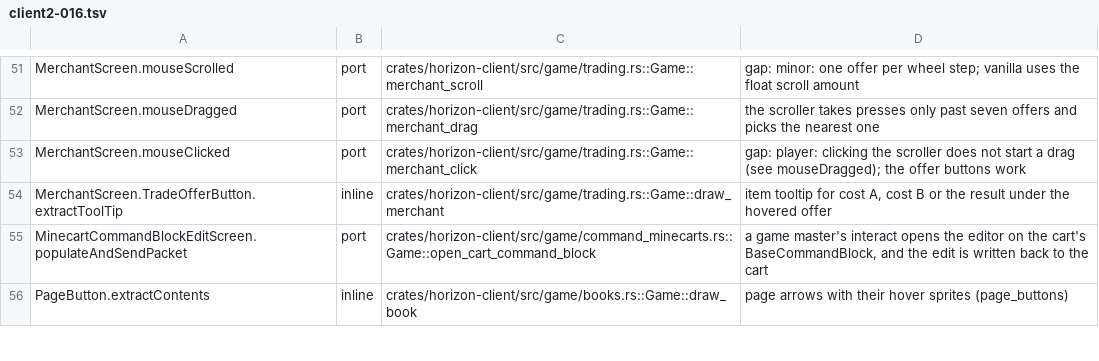
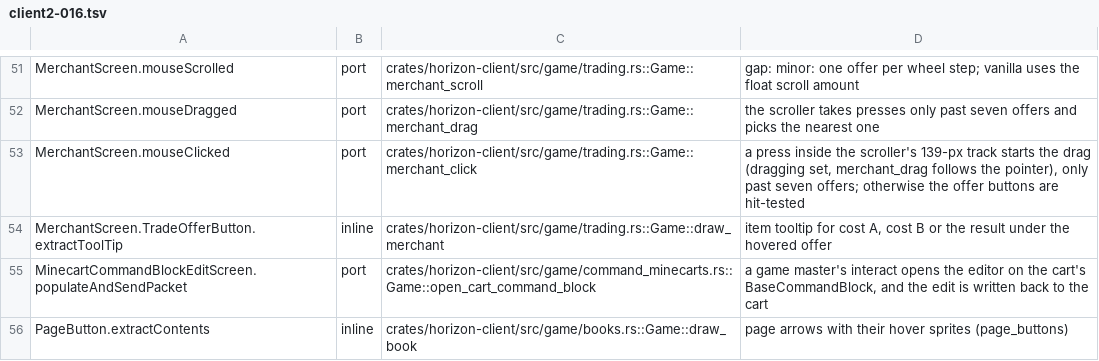
Before and after one commit to bunchy7s/horizon-offline, a TSV file: tools/port_map/client2-016.tsv, drawn as a sheet; only a part is shown, gaps mark what is left out.

Commit message:
Port map: the merchant scroller's press starts the drag
MerchantScreen.mouseClicked said clicking the scroller does not start a
drag. Game::merchant_click sets dragging inside the 139-px track past
seven offers and Game::merchant_drag follows the pointer, so the note
now describes that.

```diff
--- a/tools/port_map/client2-016.tsv
+++ b/tools/port_map/client2-016.tsv
@@ -52,3 +52,3 @@ MerchantScreen.mouseScrolled	port	crates/horizon-client/src/game/trading.rs::Gam
 MerchantScreen.mouseDragged	port	crates/horizon-client/src/game/trading.rs::Game::merchant_drag	the scroller takes presses only past seven offers and picks the nearest one
-MerchantScreen.mouseClicked	port	crates/horizon-client/src/game/trading.rs::Game::merchant_click	gap: player: clicking the scroller does not start a drag (see mouseDragged); the offer buttons work
+MerchantScreen.mouseClicked	port	crates/horizon-client/src/game/trading.rs::Game::merchant_click	a press inside the scroller's 139-px track starts the drag (dragging set, merchant_drag follows the pointer), only past seven offers; otherwise the offer buttons are hit-tested
 MerchantScreen.TradeOfferButton.extractToolTip	inline	crates/horizon-client/src/game/trading.rs::Game::draw_merchant	item tooltip for cost A, cost B or the result under the hovered offer
```
